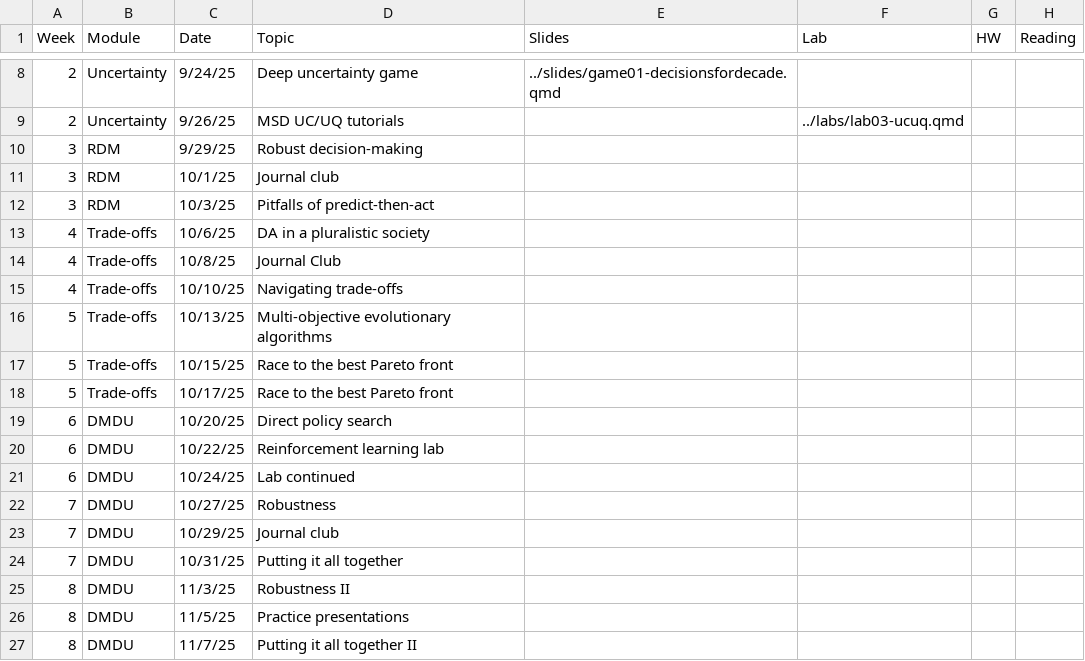
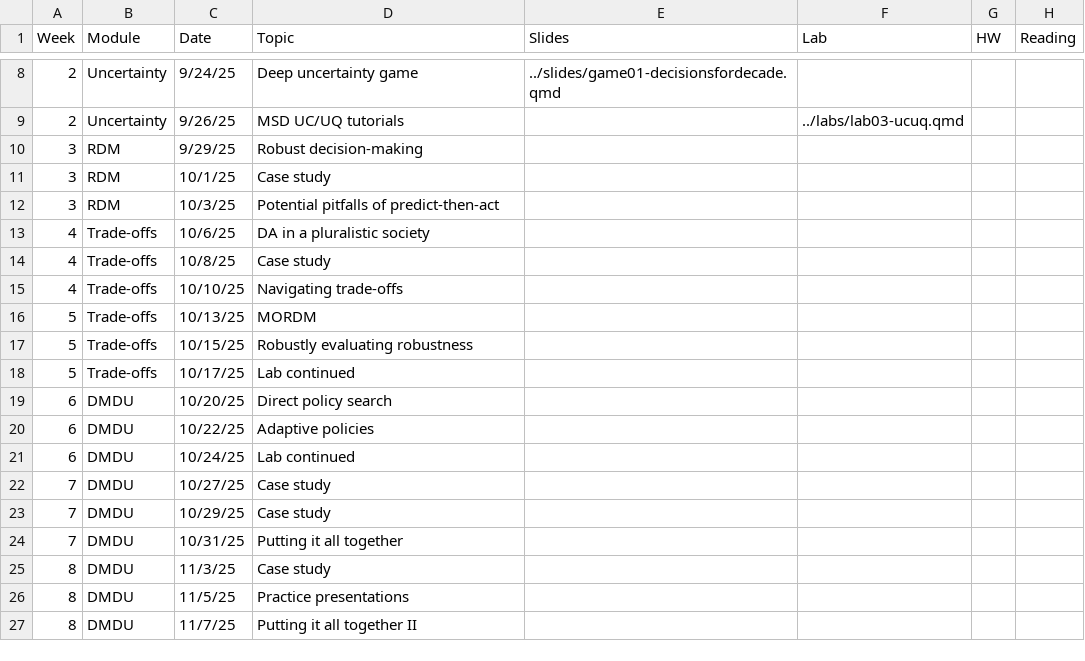
Before and after one commit to abpoll/engs199.20, a CSV file: schedule/schedule_data.csv, drawn as a sheet; only a part is shown, gaps mark what is left out.

Commit message:
rdm module

```diff
--- a/schedule/schedule_data.csv
+++ b/schedule/schedule_data.csv
@@ -10,17 +10,17 @@ Week,Module,Date,Topic,Slides,Lab,HW,Reading
 3,RDM,9/29/25,Robust decision-making,,,,
-3,RDM,10/1/25,Journal club,,,,
-3,RDM,10/3/25,Pitfalls of predict-then-act,,,,
+3,RDM,10/1/25,Case study,,,,
+3,RDM,10/3/25,Potential pitfalls of predict-then-act,,,,
 4,Trade-offs,10/6/25,DA in a pluralistic society,,,,
-4,Trade-offs,10/8/25,Journal Club,,,,
+4,Trade-offs,10/8/25,Case study,,,,
 4,Trade-offs,10/10/25,Navigating trade-offs,,,,
-5,Trade-offs,10/13/25,Multi-objective evolutionary algorithms,,,,
-5,Trade-offs,10/15/25,Race to the best Pareto front,,,,
-5,Trade-offs,10/17/25,Race to the best Pareto front,,,,
+5,Trade-offs,10/13/25,MORDM,,,,
+5,Trade-offs,10/15/25,Robustly evaluating robustness,,,,
+5,Trade-offs,10/17/25,Lab continued,,,,
 6,DMDU,10/20/25,Direct policy search,,,,
-6,DMDU,10/22/25,Reinforcement learning lab,,,,
+6,DMDU,10/22/25,Adaptive policies,,,,
 6,DMDU,10/24/25,Lab continued,,,,
-7,DMDU,10/27/25,Robustness,,,,
-7,DMDU,10/29/25,Journal club,,,,
+7,DMDU,10/27/25,Case study,,,,
+7,DMDU,10/29/25,Case study,,,,
 7,DMDU,10/31/25,Putting it all together,,,,
-8,DMDU,11/3/25,Robustness II,,,,
+8,DMDU,11/3/25,Case study,,,,
 8,DMDU,11/5/25,Practice presentations,,,,
```
Also changed, not shown: 9 other files.
